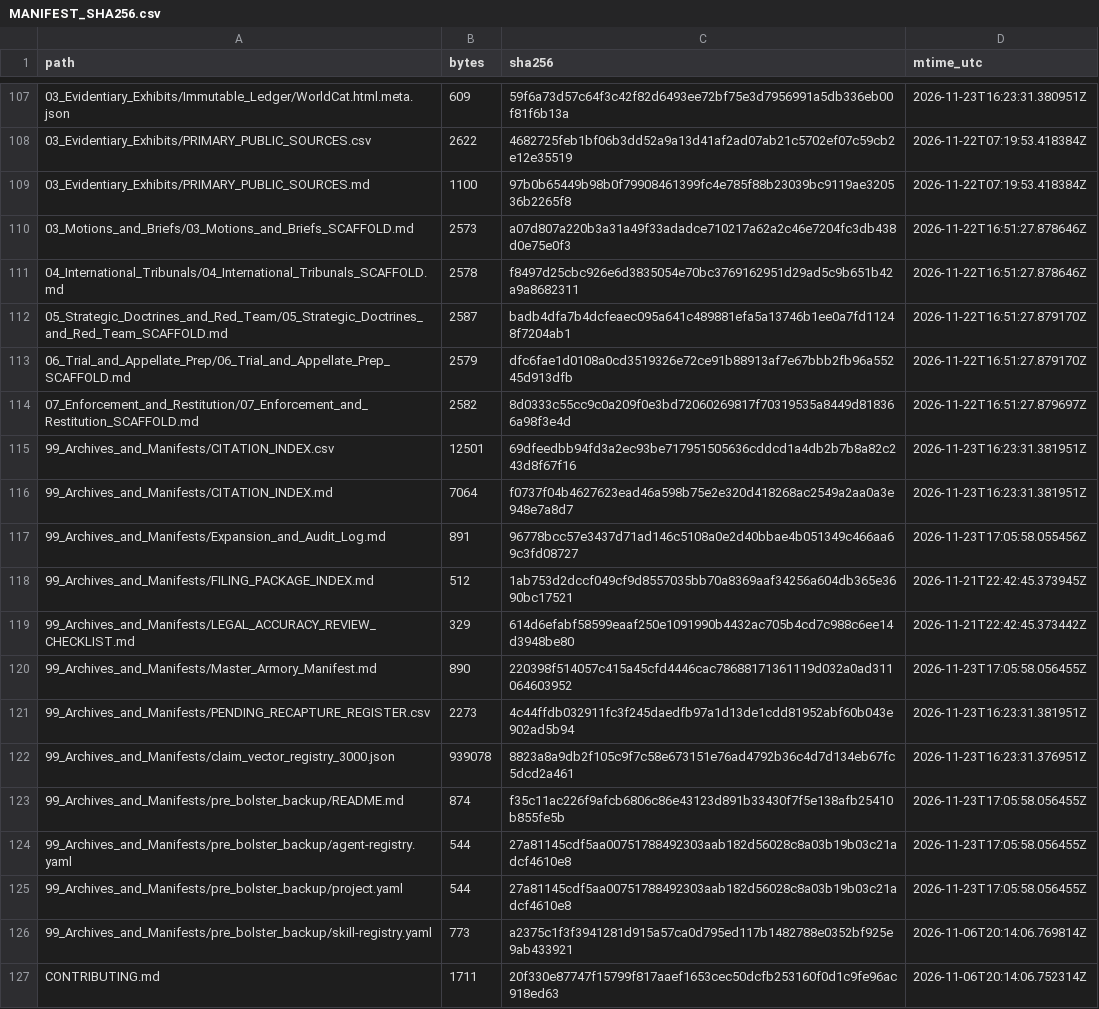
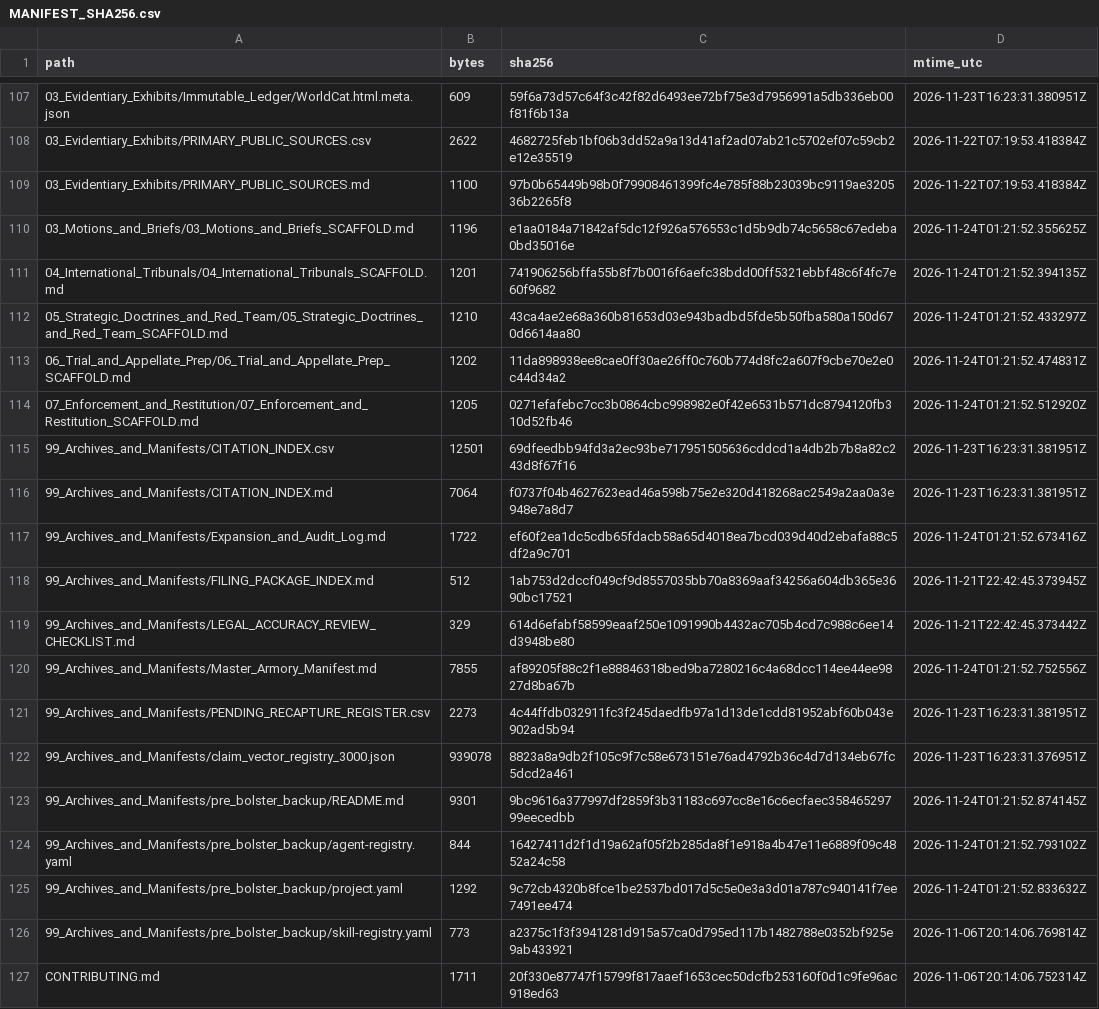
Before and after one commit to GlobalRestitutionAlliance/turtle-island-us-ak-native-village-of-shungnak-master-litigation, a CSV file: 99_Archives_and_Manifests/MANIFEST_SHA256.csv, drawn as a sheet; only a part is shown, gaps mark what is left out; the diff covers the shown part only.

```diff
--- a/99_Archives_and_Manifests/MANIFEST_SHA256.csv
+++ b/99_Archives_and_Manifests/MANIFEST_SHA256.csv
@@ -109,18 +109,18 @@ path,bytes,sha256,mtime_utc
 03_Evidentiary_Exhibits/PRIMARY_PUBLIC_SOURCES.md,1100,97b0b65449b98b0f79908461399fc4e785f88b23039bc9119ae320536b2265f8,2026-11-22T07:19:53.418384Z
-03_Motions_and_Briefs/03_Motions_and_Briefs_SCAFFOLD.md,2573,a07d807a220b3a31a49f33adadce710217a62a2c46e7204fc3db438d0e75e0f3,2026-11-22T16:51:27.878646Z
-04_International_Tribunals/04_International_Tribunals_SCAFFOLD.md,2578,f8497d25cbc926e6d3835054e70bc3769162951d29ad5c9b651b42a9a8682311,2026-11-22T16:51:27.878646Z
-05_Strategic_Doctrines_and_Red_Team/05_Strategic_Doctrines_and_Red_Team_SCAFFOLD.md,2587,badb4dfa7b4dcfeaec095a641c489881efa5a13746b1ee0a7fd11248f7204ab1,2026-11-22T16:51:27.879170Z
-06_Trial_and_Appellate_Prep/06_Trial_and_Appellate_Prep_SCAFFOLD.md,2579,dfc6fae1d0108a0cd3519326e72ce91b88913af7e67bbb2fb96a55245d913dfb,2026-11-22T16:51:27.879170Z
-07_Enforcement_and_Restitution/07_Enforcement_and_Restitution_SCAFFOLD.md,2582,8d0333c55cc9c0a209f0e3bd72060269817f70319535a8449d818366a98f3e4d,2026-11-22T16:51:27.879697Z
+03_Motions_and_Briefs/03_Motions_and_Briefs_SCAFFOLD.md,1196,e1aa0184a71842af5dc12f926a576553c1d5b9db74c5658c67edeba0bd35016e,2026-11-24T01:21:52.355625Z
+04_International_Tribunals/04_International_Tribunals_SCAFFOLD.md,1201,741906256bffa55b8f7b0016f6aefc38bdd00ff5321ebbf48c6f4fc7e60f9682,2026-11-24T01:21:52.394135Z
+05_Strategic_Doctrines_and_Red_Team/05_Strategic_Doctrines_and_Red_Team_SCAFFOLD.md,1210,43ca4ae2e68a360b81653d03e943badbd5fde5b50fba580a150d670d6614aa80,2026-11-24T01:21:52.433297Z
+06_Trial_and_Appellate_Prep/06_Trial_and_Appellate_Prep_SCAFFOLD.md,1202,11da898938ee8cae0ff30ae26ff0c760b774d8fc2a607f9cbe70e2e0c44d34a2,2026-11-24T01:21:52.474831Z
+07_Enforcement_and_Restitution/07_Enforcement_and_Restitution_SCAFFOLD.md,1205,0271efafebc7cc3b0864cbc998982e0f42e6531b571dc8794120fb310d52fb46,2026-11-24T01:21:52.512920Z
 99_Archives_and_Manifests/CITATION_INDEX.csv,12501,69dfeedbb94fd3a2ec93be717951505636cddcd1a4db2b7b8a82c243d8f67f16,2026-11-23T16:23:31.381951Z
 99_Archives_and_Manifests/CITATION_INDEX.md,7064,f0737f04b4627623ead46a598b75e2e320d418268ac2549a2aa0a3e948e7a8d7,2026-11-23T16:23:31.381951Z
-99_Archives_and_Manifests/Expansion_and_Audit_Log.md,891,96778bcc57e3437d71ad146c5108a0e2d40bbae4b051349c466aa69c3fd08727,2026-11-23T17:05:58.055456Z
+99_Archives_and_Manifests/Expansion_and_Audit_Log.md,1722,ef60f2ea1dc5cdb65fdacb58a65d4018ea7bcd039d40d2ebafa88c5df2a9c701,2026-11-24T01:21:52.673416Z
 99_Archives_and_Manifests/FILING_PACKAGE_INDEX.md,512,1ab753d2dccf049cf9d8557035bb70a8369aaf34256a604db365e3690bc17521,2026-11-21T22:42:45.373945Z
 99_Archives_and_Manifests/LEGAL_ACCURACY_REVIEW_CHECKLIST.md,329,614d6efabf58599eaaf250e1091990b4432ac705b4cd7c988c6ee14d3948be80,2026-11-21T22:42:45.373442Z
-99_Archives_and_Manifests/Master_Armory_Manifest.md,890,220398f514057c415a45cfd4446cac78688171361119d032a0ad311064603952,2026-11-23T17:05:58.056455Z
+99_Archives_and_Manifests/Master_Armory_Manifest.md,7855,af89205f88c2f1e88846318bed9ba7280216c4a68dcc114ee44ee9827d8ba67b,2026-11-24T01:21:52.752556Z
 99_Archives_and_Manifests/PENDING_RECAPTURE_REGISTER.csv,2273,4c44ffdb032911fc3f245daedfb97a1d13de1cdd81952abf60b043e902ad5b94,2026-11-23T16:23:31.381951Z
 99_Archives_and_Manifests/claim_vector_registry_3000.json,939078,8823a8a9db2f105c9f7c58e673151e76ad4792b36c4d7d134eb67fc5dcd2a461,2026-11-23T16:23:31.376951Z
-99_Archives_and_Manifests/pre_bolster_backup/README.md,874,f35c11ac226f9afcb6806c86e43123d891b33430f7f5e138afb25410b855fe5b,2026-11-23T17:05:58.056455Z
-99_Archives_and_Manifests/pre_bolster_backup/agent-registry.yaml,544,27a81145cdf5aa00751788492303aab182d56028c8a03b19b03c21adcf4610e8,2026-11-23T17:05:58.056455Z
-99_Archives_and_Manifests/pre_bolster_backup/project.yaml,544,27a81145cdf5aa00751788492303aab182d56028c8a03b19b03c21adcf4610e8,2026-11-23T17:05:58.056455Z
+99_Archives_and_Manifests/pre_bolster_backup/README.md,9301,9bc9616a377997df2859f3b31183c697cc8e16c6ecfaec35846529799eecedbb,2026-11-24T01:21:52.874145Z
+99_Archives_and_Manifests/pre_bolster_backup/agent-registry.yaml,844,16427411d2f1d19a62af05f2b285da8f1e918a4b47e11e6889f09c4852a24c58,2026-11-24T01:21:52.793102Z
+99_Archives_and_Manifests/pre_bolster_backup/project.yaml,1292,9c72cb4320b8fce1be2537bd017d5c5e0e3a3d01a787c940141f7ee7491ee474,2026-11-24T01:21:52.833632Z
 99_Archives_and_Manifests/pre_bolster_backup/skill-registry.yaml,773,a2375c1f3f3941281d915a57ca0d795ed117b1482788e0352bf925e9ab433921,2026-11-06T20:14:06.769814Z
```
Also changed, not shown: 86 edited cells elsewhere in this file, 39 other files.
